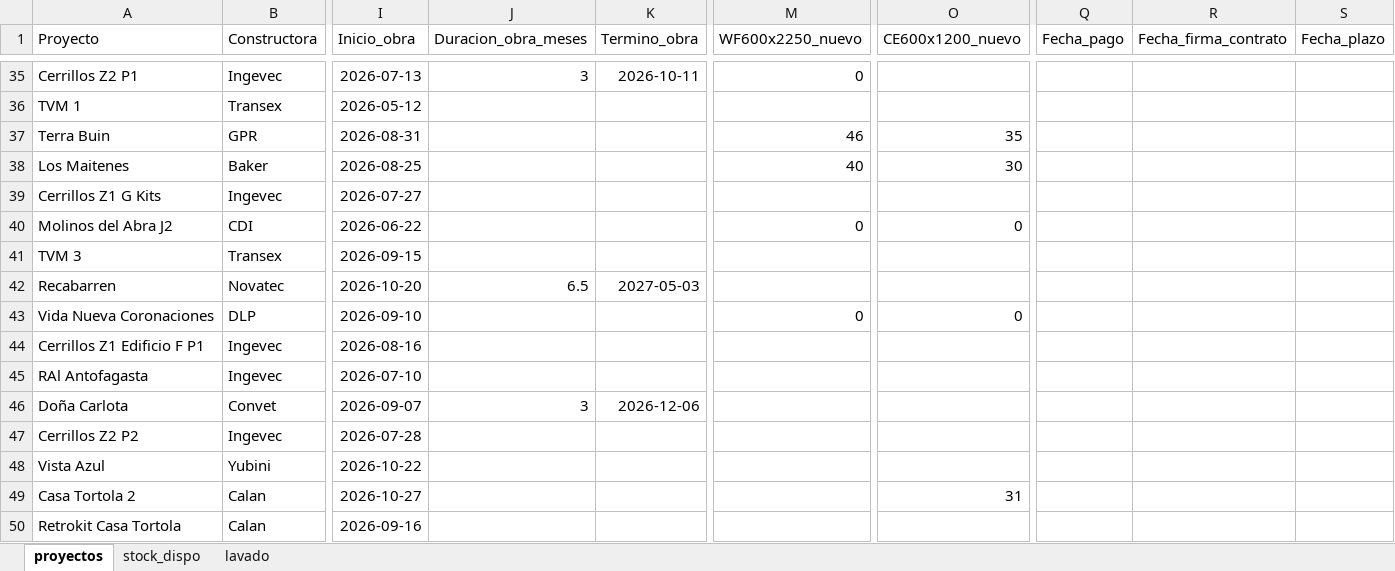
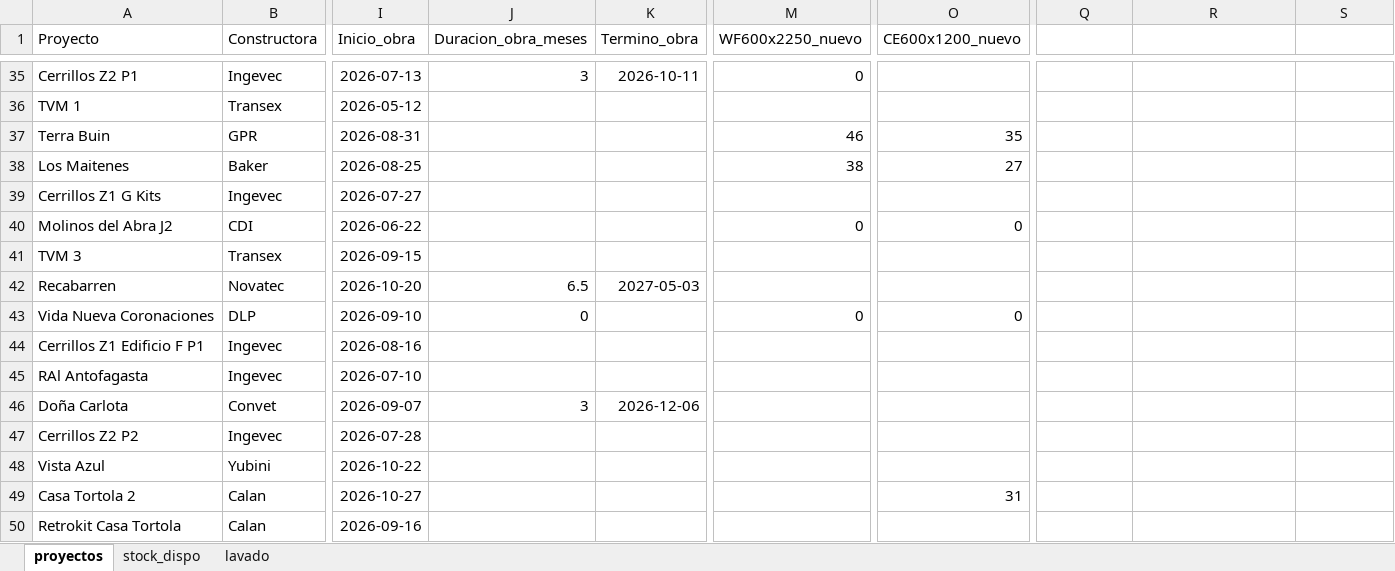
Before and after one commit to c-izquierdo/Produccion, an Excel workbook: proyectos_v2.xlsx, sheet proyectos, drawn as a sheet; only a part is shown, gaps mark what is left out; values as stored, in another font and other column widths than the file's, no borders; the diff covers the shown part only; the diff names each change by its address in the sheet, - before the commit and + after, or states it on an @@ line.

```diff
--- a/proyectos_v2.xlsx (sheet proyectos)
+++ b/proyectos_v2.xlsx (sheet proyectos)
-Q1: Fecha_pago
+Q1: (empty)
-R1: Fecha_firma_contrato
+R1: (empty)
-S1: Fecha_plazo
+S1: (empty)
-M38 (WF600x2250_nuevo): 40
+M38 (WF600x2250_nuevo): 38
-O38 (CE600x1200_nuevo): 30
+O38 (CE600x1200_nuevo): 27
-J43 (Duracion_obra_meses): (empty)
+J43 (Duracion_obra_meses): 0
```
Also changed, not shown: 1 added row and 21 edited cells elsewhere in this sheet.
